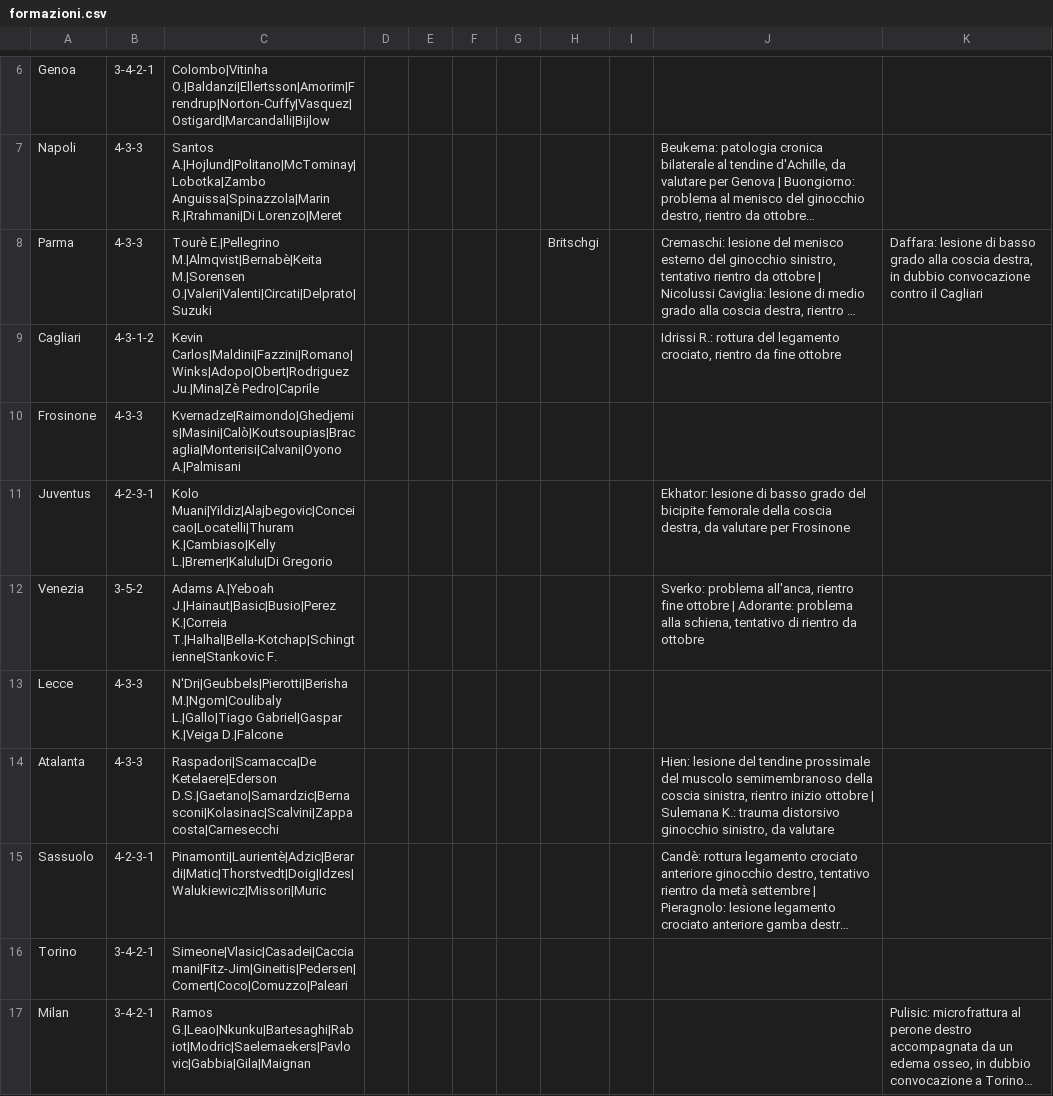
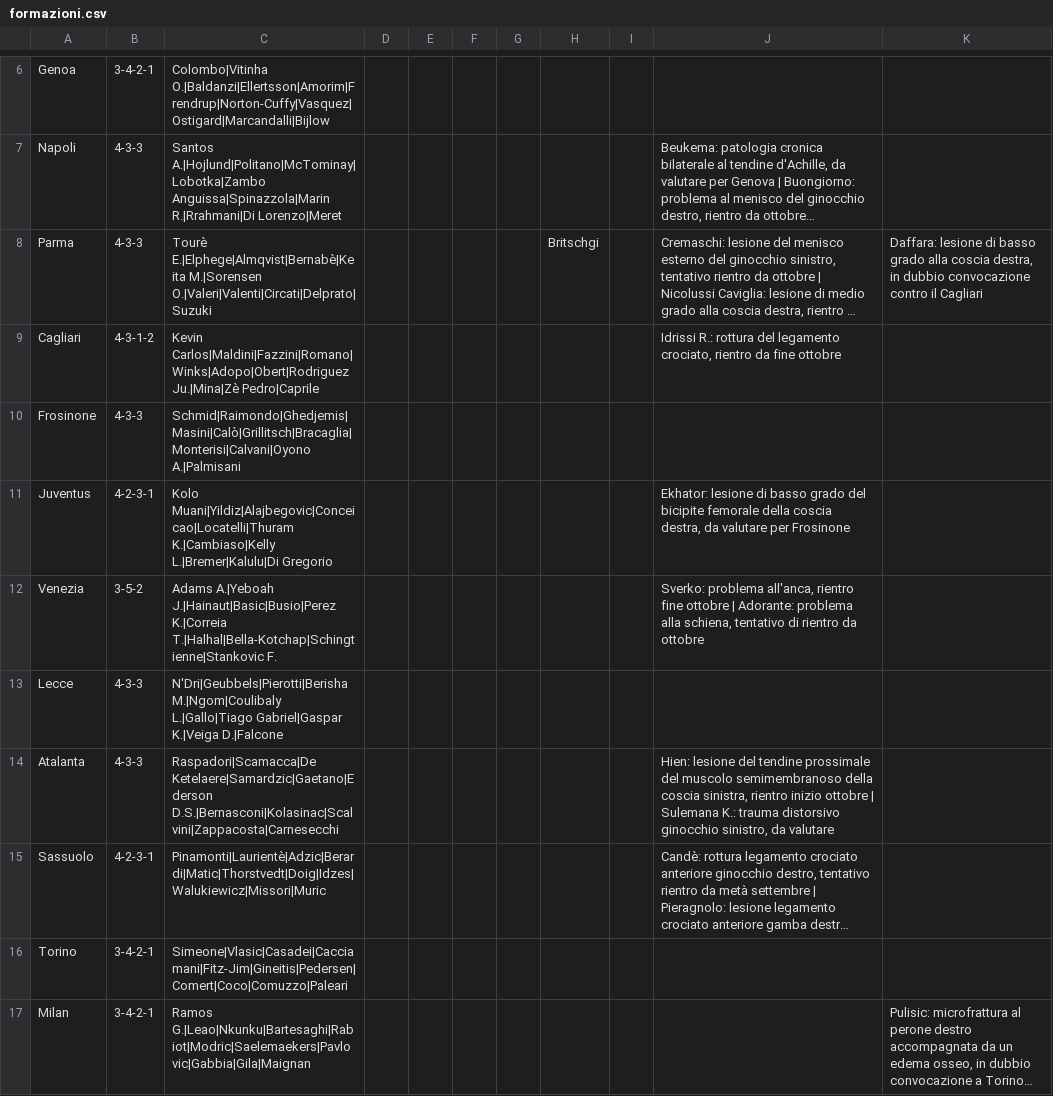
Before and after one commit to LBrontesi/Applicazione-fantacalcio, a CSV file: data/formazioni.csv, drawn as a sheet; only a part is shown, gaps mark what is left out; long unchanged cells end in …; the diff covers the shown part only; the diff names each change by its address in the sheet, - before the commit and + after, or states it on an @@ line.

```diff
--- a/data/formazioni.csv
+++ b/data/formazioni.csv
-C8: Tourè E.|Pellegrino M.|Almqvist|Bernabè|Keita M.|Sorensen O.|Valeri|Valenti|Circati|Delprato|Suzuki
+C8: Tourè E.|Elphege|Almqvist|Bernabè|Keita M.|Sorensen O.|Valeri|Valenti|Circati|Delprato|Suzuki
-C10: Kvernadze|Raimondo|Ghedjemis|Masini|Calò|Koutsoupias|Bracaglia|Monterisi|Calvani|Oyono A.|Palmisani
+C10: Schmid|Raimondo|Ghedjemis|Masini|Calò|Grillitsch|Bracaglia|Monterisi|Calvani|Oyono A.|Palmisani
-C14: Raspadori|Scamacca|De Ketelaere|Ederson D.S.|Gaetano|Samardzic|Bernasconi|Kolasinac|Scalvini|Zappacosta|Carnesecchi
+C14: Raspadori|Scamacca|De Ketelaere|Samardzic|Gaetano|Ederson D.S.|Bernasconi|Kolasinac|Scalvini|Zappacosta|Carnesecchi
```
Also changed, not shown: 2 edited cells elsewhere in this file, data/panchinari.csv, data/players_fcp.csv, 20 other files.
